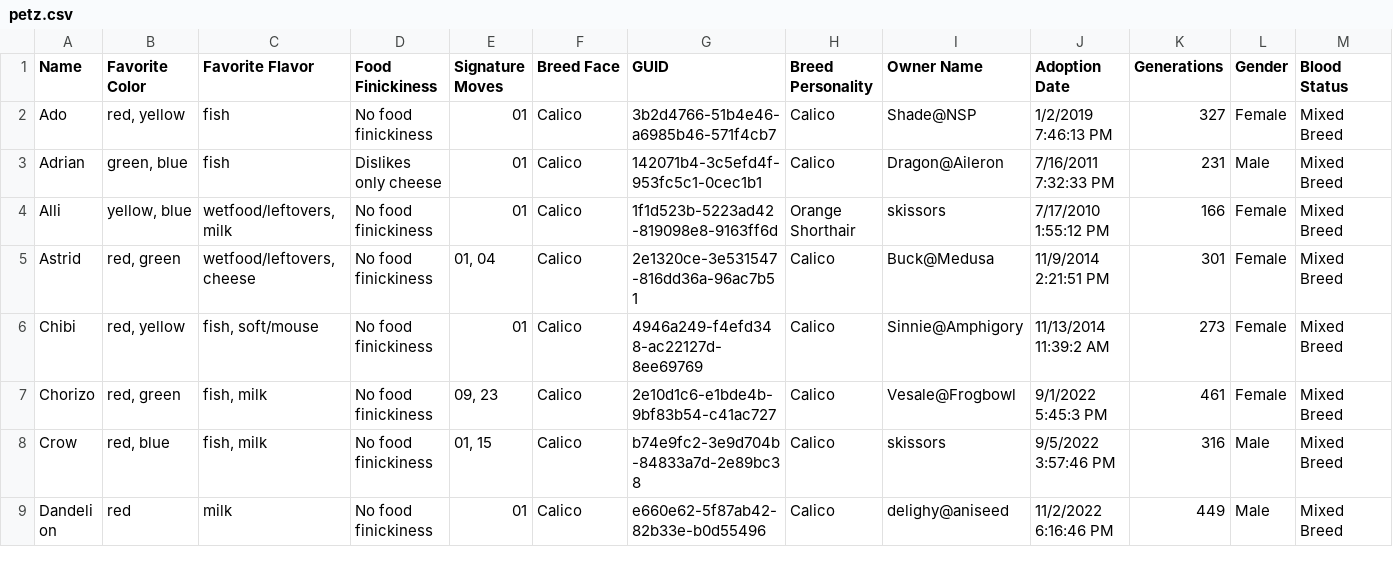
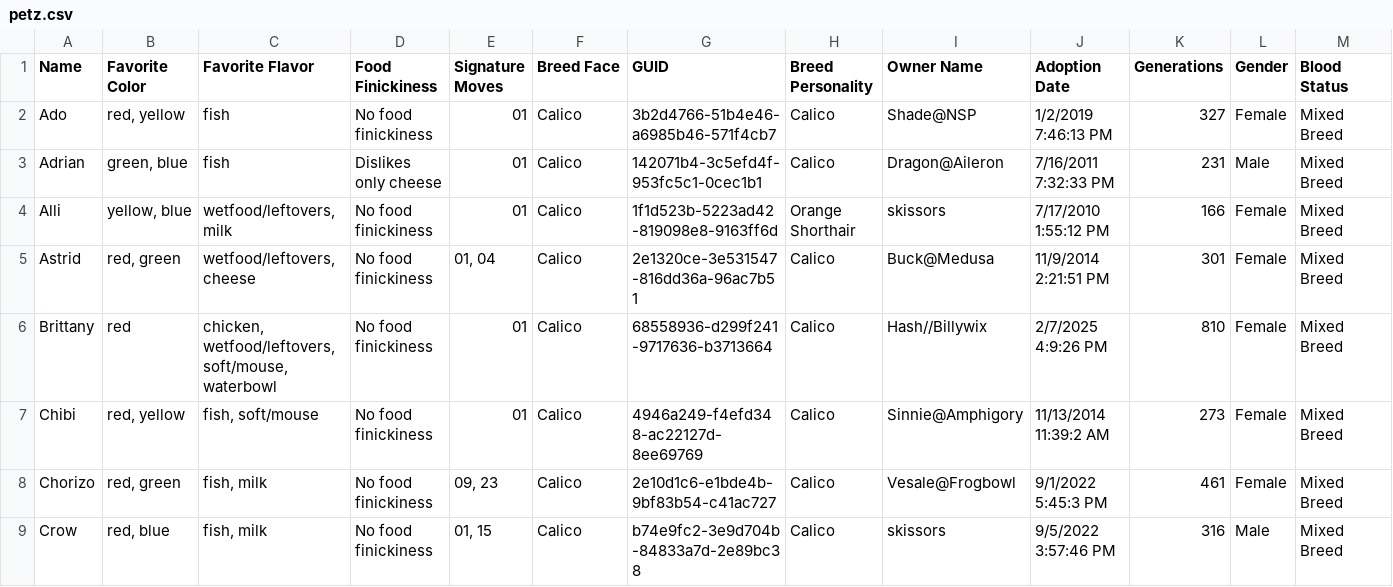
Before and after one commit to skissors/Checkerboard, a CSV file: public-checkerboard/petz-data/petz/catz/calico/petz.csv, drawn as a sheet; only a part is shown; the shorter side is filled out with more unchanged rows; rows hold the shown columns only; the diff names each change by its address in the sheet, - before the commit and + after, or states it on an @@ line.

```diff
--- a/public-checkerboard/petz-data/petz/catz/calico/petz.csv
+++ b/public-checkerboard/petz-data/petz/catz/calico/petz.csv
+row 6: Brittany | red | chicken, wetfood/leftovers, soft/mouse, waterbowl | No food finickiness | 01 | Calico | 68558936-d299f241-9717636-b3713664 | Calico | Hash//Billywix | 2/7/2025 4:9:26 PM | 810 | Female | Mixed Breed
```
Also changed, not shown: public-checkerboard/petz-data/petz/catz/alleycat/petz.csv, public-checkerboard/petz-data/petz/catz/bwshorthair/petz.csv, 48 other files.
